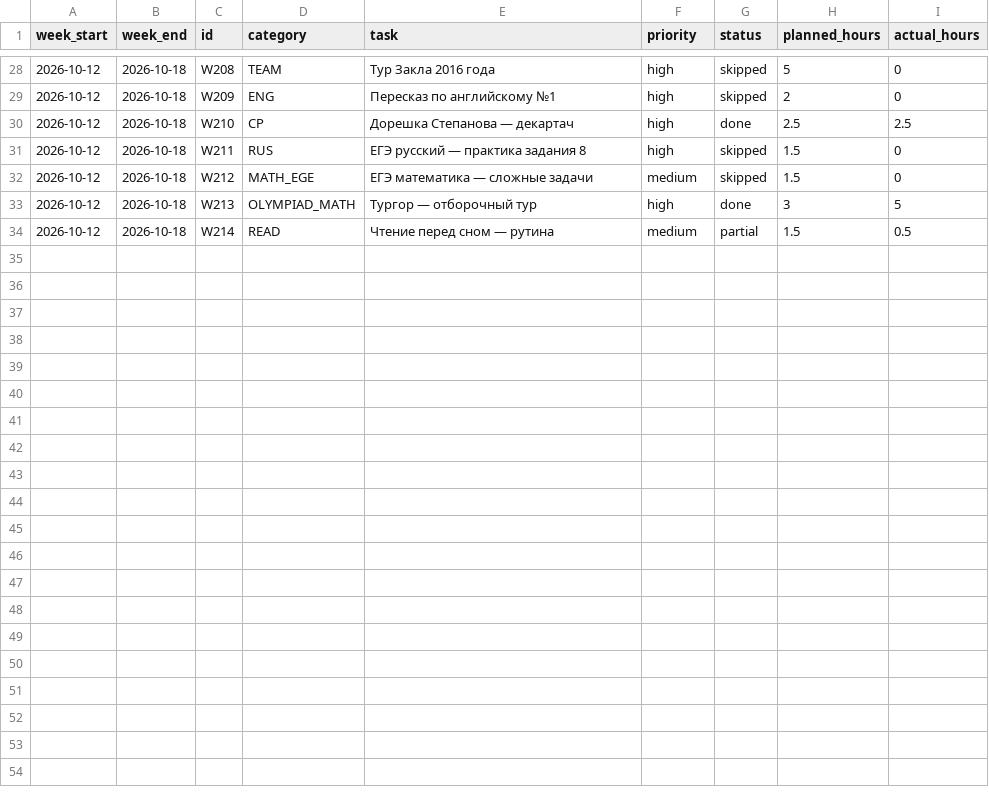
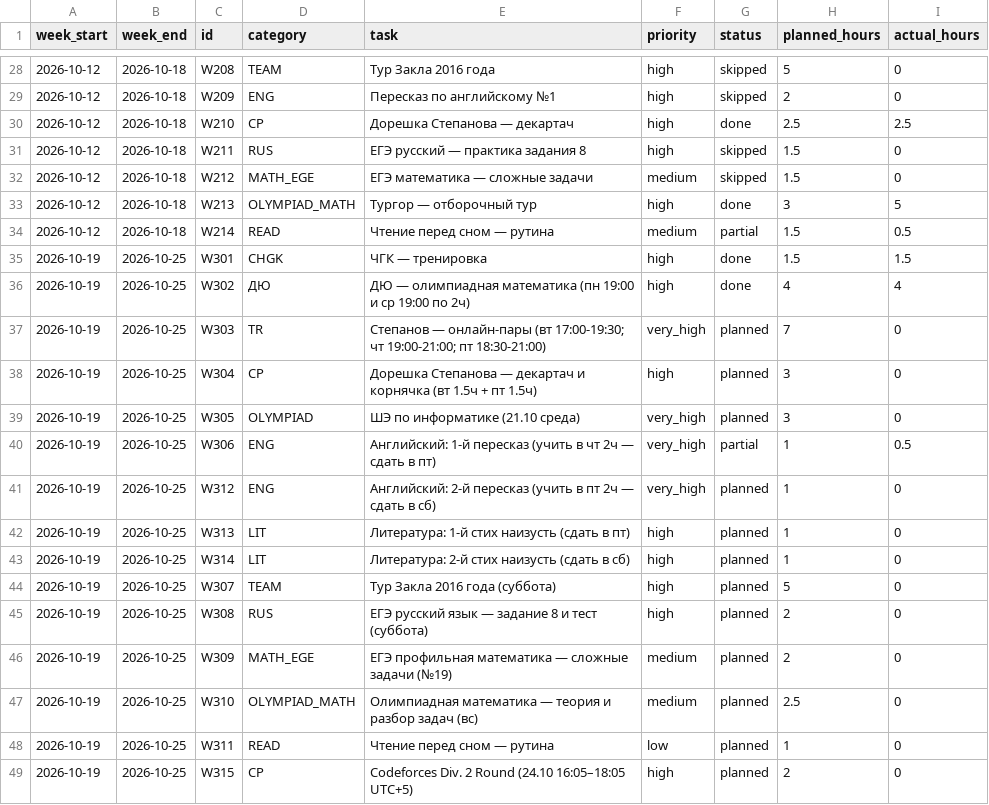
Before and after one commit to ponponin/dashboard, a CSV file: data/weekly_plans.csv, drawn as a sheet; only a part is shown, gaps mark what is left out.

Commit message:
Update planner via AI Studio (20.10.2026): data/weekly_plans.csv

```diff
--- a/data/weekly_plans.csv
+++ b/data/weekly_plans.csv
@@ -34 +34,16 @@ week_start,week_end,id,category,task,priority,status,planned_hours,actual_hours
 2026-10-12,2026-10-18,W214,READ,Чтение перед сном — рутина,medium,partial,1.5,0.5
+2026-10-19,2026-10-25,W301,CHGK,ЧГК — тренировка,high,done,1.5,1.5
+2026-10-19,2026-10-25,W302,ДЮ,ДЮ — олимпиадная математика (пн 19:00 и ср 19:00 по 2ч),high,done,4,4
+2026-10-19,2026-10-25,W303,TR,Степанов — онлайн-пары (вт 17:00-19:30; чт 19:00-21:00; пт 18:30-21:00),very_high,planned,7,0
+2026-10-19,2026-10-25,W304,CP,Дорешка Степанова — декартач и корнячка (вт 1.5ч + пт 1.5ч),high,planned,3,0
+2026-10-19,2026-10-25,W305,OLYMPIAD,ШЭ по информатике (21.10 среда),very_high,planned,3,0
+2026-10-19,2026-10-25,W306,ENG,Английский: 1-й пересказ (учить в чт 2ч — сдать в пт),very_high,partial,1,0.5
+2026-10-19,2026-10-25,W312,ENG,Английский: 2-й пересказ (учить в пт 2ч — сдать в сб),very_high,planned,1,0
+2026-10-19,2026-10-25,W313,LIT,Литература: 1-й стих наизусть (сдать в пт),high,planned,1,0
+2026-10-19,2026-10-25,W314,LIT,Литература: 2-й стих наизусть (сдать в сб),high,planned,1,0
+2026-10-19,2026-10-25,W307,TEAM,Тур Закла 2016 года (суббота),high,planned,5,0
+2026-10-19,2026-10-25,W308,RUS,ЕГЭ русский язык — задание 8 и тест (суббота),high,planned,2,0
+2026-10-19,2026-10-25,W309,MATH_EGE,ЕГЭ профильная математика — сложные задачи (№19),medium,planned,2,0
+2026-10-19,2026-10-25,W310,OLYMPIAD_MATH,Олимпиадная математика — теория и разбор задач (вс),medium,planned,2.5,0
+2026-10-19,2026-10-25,W311,READ,Чтение перед сном — рутина,low,planned,1,0
+2026-10-19,2026-10-25,W315,CP,Codeforces Div. 2 Round (24.10 16:05–18:05 UTC+5),high,planned,2,0
```
